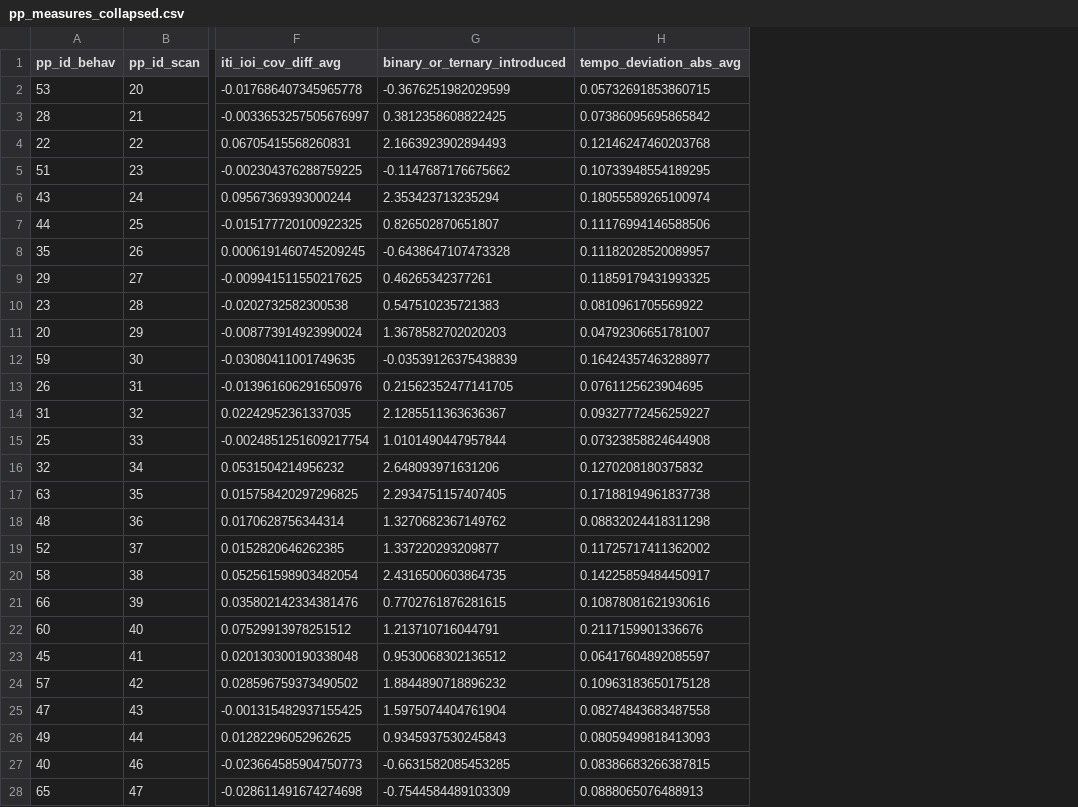
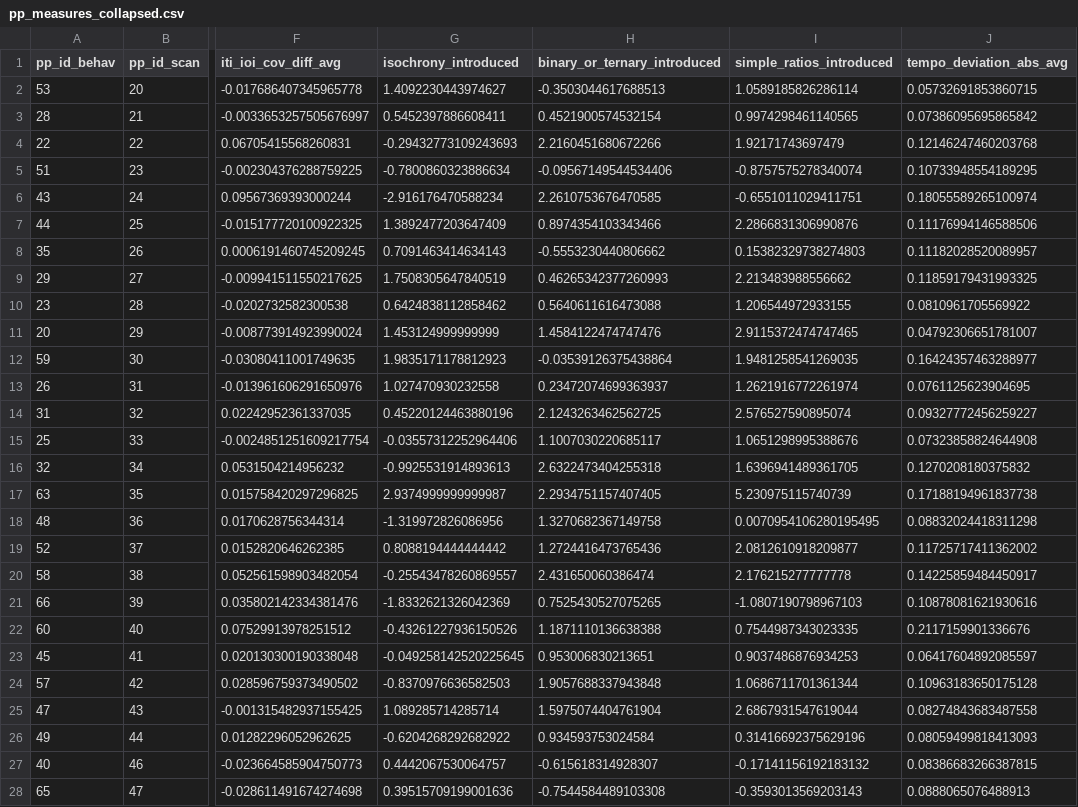
Before and after one commit to Jellevanderwerff/rhythmic_universals_in_brain_network_organization, a CSV file: data/experiment/processed/pp_measures_collapsed.csv, drawn as a sheet; only a part is shown, gaps mark what is left out; addresses are those after the commit; the diff covers the shown part only; the diff names each change by its address in the sheet, - before the commit and + after, or states it on an @@ line.

```diff
--- a/data/experiment/processed/pp_measures_collapsed.csv
+++ b/data/experiment/processed/pp_measures_collapsed.csv
+column G (isochrony_introduced), rows 2-28: 1.4092230443974627 | 0.5452397886608411 | -0.29432773109243693 | -0.7800860323886634 | -2.916176470588234 | 1.3892477203647409 | 0.7091463414634143 | 1.7508305647840519 | 0.6424838112858462 | 1.453124999999999 | 1.9835171178812923 | 1.027470930232558 | 0.45220124463880196 | -0.03557312252964406 | -0.9925531914893613 | 2.9374999999999987 | -1.319972826086956 | 0.8088194444444442 | -0.25543478260869557 | -1.8332621326042369 | -0.43261227936150526 | -0.049258142520225645 | -0.8370976636582503 | 1.089285714285714 | -0.6204268292682922 | 0.4442067530064757 | 0.39515709199001636
+column I (simple_ratios_introduced), rows 2-28: 1.0589185826286114 | 0.9974298461140565 | 1.92171743697479 | -0.8757575278340074 | -0.6551011029411751 | 2.2866831306990876 | 0.15382329738274803 | 2.213483988556662 | 1.206544972933155 | 2.9115372474747465 | 1.9481258541269035 | 1.2621916772261974 | 2.576527590895074 | 1.0651298995388676 | 1.6396941489361705 | 5.230975115740739 | 0.0070954106280195495 | 2.0812610918209877 | 2.176215277777778 | -1.0807190798967103 | 0.7544987343023335 | 0.9037486876934253 | 1.0686711701361344 | 2.6867931547619044 | 0.31416692375629196 | -0.17141156192183132 | -0.3593013569203143
-H2 (binary_or_ternary_introduced): -0.3676251982029599
+H2 (binary_or_ternary_introduced): -0.3503044617688513
-H3 (binary_or_ternary_introduced): 0.3812358608822425
+H3 (binary_or_ternary_introduced): 0.4521900574532154
-H4 (binary_or_ternary_introduced): 2.1663923902894493
+H4 (binary_or_ternary_introduced): 2.2160451680672266
-H5 (binary_or_ternary_introduced): -0.1147687176675662
+H5 (binary_or_ternary_introduced): -0.09567149544534406
-H6 (binary_or_ternary_introduced): 2.353423713235294
+H6 (binary_or_ternary_introduced): 2.2610753676470585
-H7 (binary_or_ternary_introduced): 0.826502870651807
+H7 (binary_or_ternary_introduced): 0.8974354103343466
-H8 (binary_or_ternary_introduced): -0.6438647107473328
+H8 (binary_or_ternary_introduced): -0.5553230440806662
-H9 (binary_or_ternary_introduced): 0.46265342377261
+H9 (binary_or_ternary_introduced): 0.46265342377260993
-H10 (binary_or_ternary_introduced): 0.547510235721383
+H10 (binary_or_ternary_introduced): 0.5640611616473088
-H11 (binary_or_ternary_introduced): 1.3678582702020203
+H11 (binary_or_ternary_introduced): 1.4584122474747476
-H12 (binary_or_ternary_introduced): -0.03539126375438839
+H12 (binary_or_ternary_introduced): -0.03539126375438864
-H13 (binary_or_ternary_introduced): 0.21562352477141705
+H13 (binary_or_ternary_introduced): 0.23472074699363937
-H14 (binary_or_ternary_introduced): 2.1285511363636367
+H14 (binary_or_ternary_introduced): 2.1243263462562725
-H15 (binary_or_ternary_introduced): 1.0101490447957844
+H15 (binary_or_ternary_introduced): 1.1007030220685117
-H16 (binary_or_ternary_introduced): 2.648093971631206
+H16 (binary_or_ternary_introduced): 2.6322473404255318
-H18 (binary_or_ternary_introduced): 1.3270682367149762
+H18 (binary_or_ternary_introduced): 1.3270682367149758
-H19 (binary_or_ternary_introduced): 1.337220293209877
+H19 (binary_or_ternary_introduced): 1.2724416473765436
-H20 (binary_or_ternary_introduced): 2.4316500603864735
+H20 (binary_or_ternary_introduced): 2.431650060386474
-H21 (binary_or_ternary_introduced): 0.7702761876281615
+H21 (binary_or_ternary_introduced): 0.7525430527075265
-H22 (binary_or_ternary_introduced): 1.213710716044791
+H22 (binary_or_ternary_introduced): 1.1871110136638388
-H23 (binary_or_ternary_introduced): 0.9530068302136512
+H23 (binary_or_ternary_introduced): 0.953006830213651
-H24 (binary_or_ternary_introduced): 1.8844890718896232
+H24 (binary_or_ternary_introduced): 1.9057688337943848
-H26 (binary_or_ternary_introduced): 0.9345937530245843
+H26 (binary_or_ternary_introduced): 0.934593753024584
-H27 (binary_or_ternary_introduced): -0.6631582085453285
+H27 (binary_or_ternary_introduced): -0.615618314928307
-H28 (binary_or_ternary_introduced): -0.7544584489103309
+H28 (binary_or_ternary_introduced): -0.7544584489103308
```
Also changed, not shown: 15 edited cells elsewhere in this file, 4 other files.
